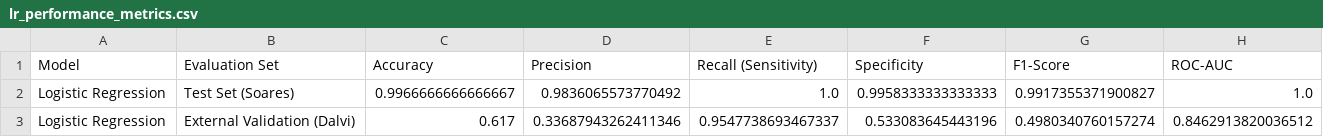
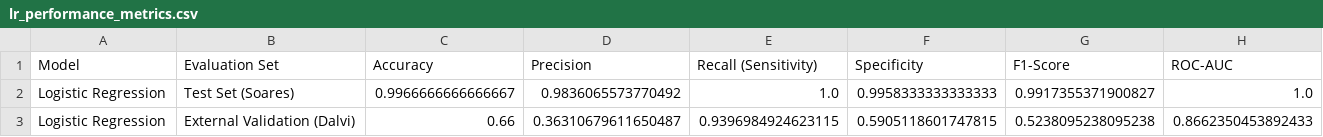
Before and after one commit to ST10252746/ST10252746_RPDA8412_PCOS_Classification, a CSV file: outputs/tables/lr_performance_metrics.csv, drawn as a sheet.

```diff
--- a/outputs/tables/lr_performance_metrics.csv
+++ b/outputs/tables/lr_performance_metrics.csv
@@ -2,2 +2,2 @@ Model,Evaluation Set,Accuracy,Precision,Recall (Sensitivity),Specificity,F1-Scor
 Logistic Regression,Test Set (Soares),0.9966666666666667,0.9836065573770492,1.0,0.9958333333333333,0.9917355371900827,1.0
-Logistic Regression,External Validation (Dalvi),0.617,0.33687943262411346,0.9547738693467337,0.533083645443196,0.4980340760157274,0.8462913820036512
+Logistic Regression,External Validation (Dalvi),0.66,0.36310679611650487,0.9396984924623115,0.5905118601747815,0.5238095238095238,0.8662350453892433
```
Also changed, not shown: outputs/tables/comparative_performance_table.csv, outputs/tables/eda_preprocessing_decisions.csv, 28 other files.
